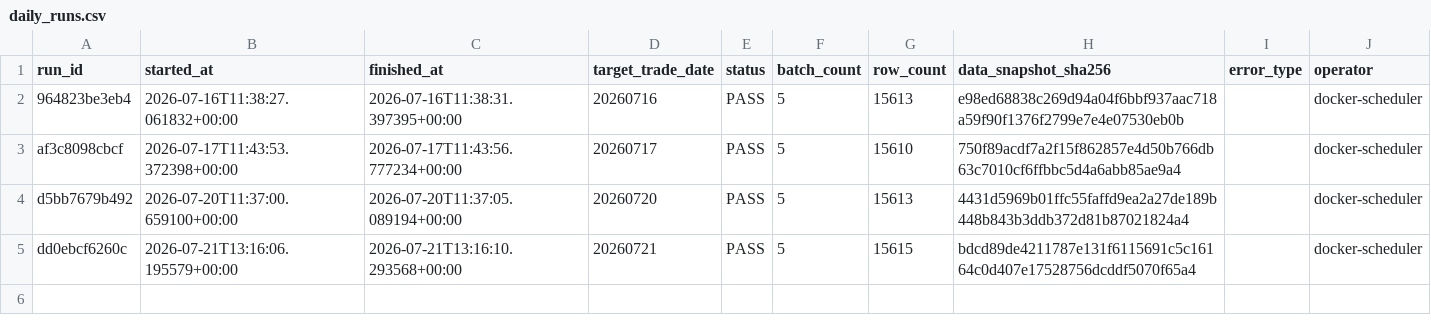
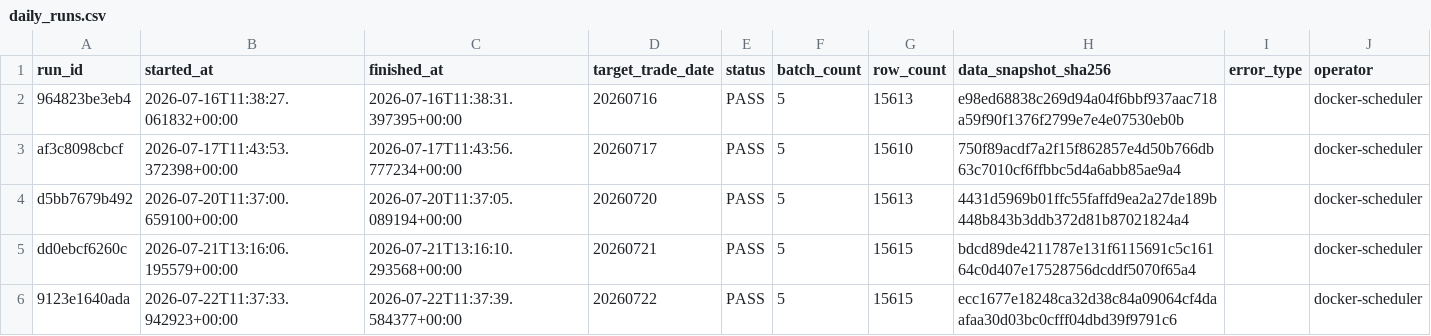
Before and after one commit to qiang0723/shaiwei, a CSV file: ledger/daily_runs.csv, drawn as a sheet; the diff names each change by its address in the sheet, - before the commit and + after, or states it on an @@ line.

```diff
--- a/ledger/daily_runs.csv
+++ b/ledger/daily_runs.csv
+row 6: 9123e1640ada | 2026-07-22T11:37:33.942923+00:00 | 2026-07-22T11:37:39.584377+00:00 | 20260722 | PASS | 5 | 15615 | ecc1677e18248ca32d38c84a09064cf4daafaa30d03bc0cfff04dbd39f9791c6 |  | docker-scheduler
```
Also changed, not shown: ledger/experiments.csv, ledger/shadow_reconciliations.csv, 5 other files.
